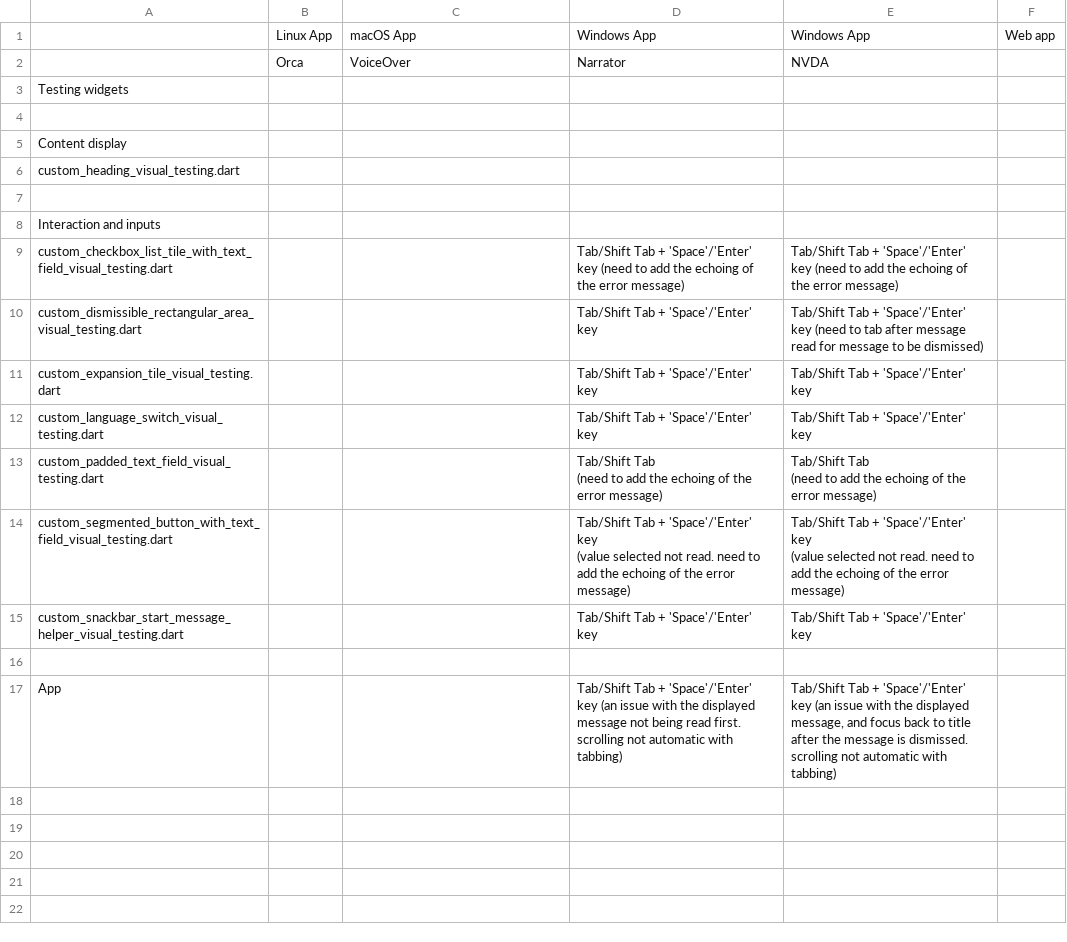
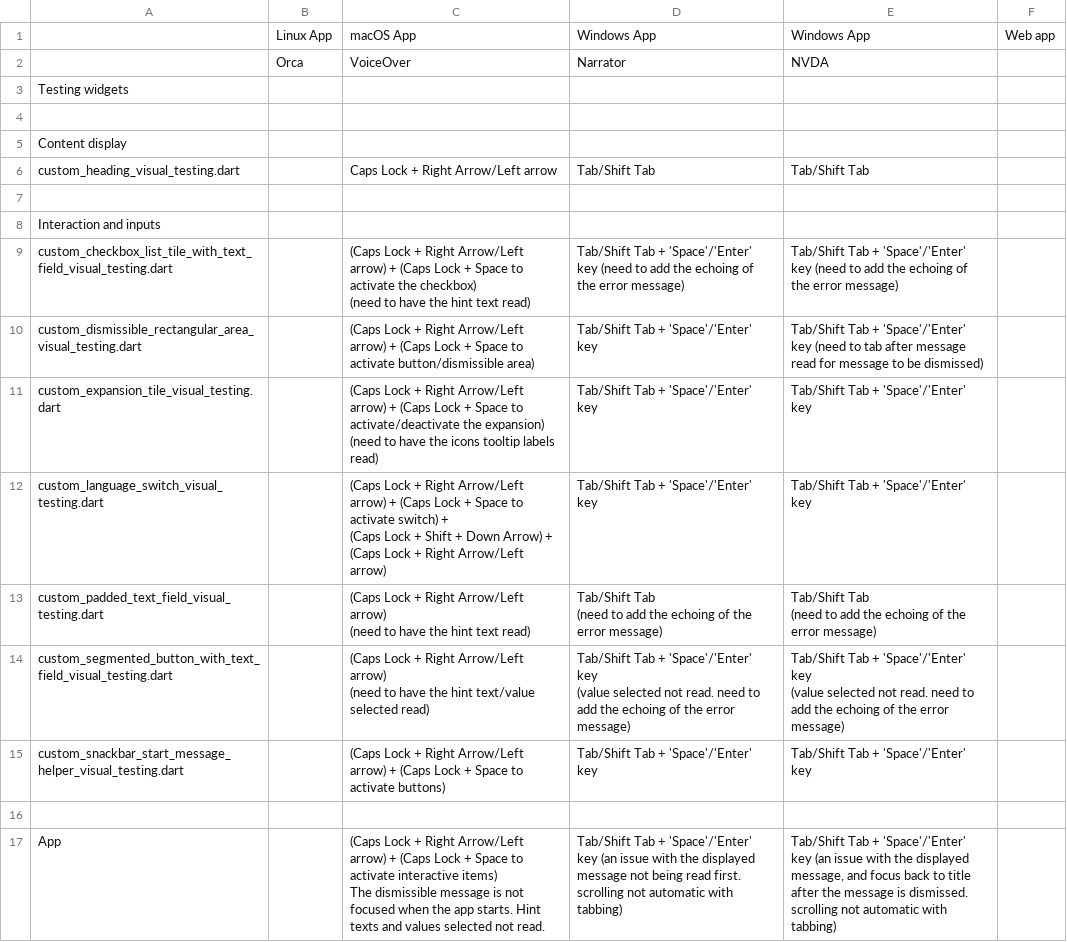
Before and after one commit to jlmacle/journeyers, a CSV file: qa_utils/screen_reader_testing/screen_reader_testing.csv, drawn as a sheet.

Commit message:
Addition to testing notes

```diff
--- a/qa_utils/screen_reader_testing/screen_reader_testing.csv
+++ b/qa_utils/screen_reader_testing/screen_reader_testing.csv
@@ -5,17 +5,25 @@ Testing widgets,,,,,
 Content display,,,,,
-custom_heading_visual_testing.dart,,,,,
+custom_heading_visual_testing.dart,,Caps Lock + Right Arrow/Left arrow,Tab/Shift Tab,Tab/Shift Tab,
 ,,,,,
 Interaction and inputs,,,,,
-custom_checkbox_list_tile_with_text_field_visual_testing.dart,,,Tab/Shift Tab + 'Space'/'Enter' key (need to add the echoing of the error message),Tab/Shift Tab + 'Space'/'Enter' key (need to add the echoing of the error message),
-custom_dismissible_rectangular_area_visual_testing.dart,,,Tab/Shift Tab + 'Space'/'Enter' key,Tab/Shift Tab + 'Space'/'Enter' key (need to tab after message read for message to be dismissed),
-custom_expansion_tile_visual_testing.dart,,,Tab/Shift Tab + 'Space'/'Enter' key,Tab/Shift Tab + 'Space'/'Enter' key,
-custom_language_switch_visual_testing.dart,,,Tab/Shift Tab + 'Space'/'Enter' key,Tab/Shift Tab + 'Space'/'Enter' key,
-custom_padded_text_field_visual_testing.dart,,,"Tab/Shift Tab
-(need to add the echoing of the error message)","Tab/Shift Tab
-(need to add the echoing of the error message)",
-custom_segmented_button_with_text_field_visual_testing.dart,,,"Tab/Shift Tab + 'Space'/'Enter' key
-(value selected not read. need to add the echoing of the error message)","Tab/Shift Tab + 'Space'/'Enter' key
-(value selected not read. need to add the echoing of the error message)",
-custom_snackbar_start_message_helper_visual_testing.dart,,,Tab/Shift Tab + 'Space'/'Enter' key,Tab/Shift Tab + 'Space'/'Enter' key,
+custom_checkbox_list_tile_with_text_field_visual_testing.dart,,"(Caps Lock + Right Arrow/Left arrow) + (Caps Lock + Space to activate the checkbox)
+(need to have the hint text read)",Tab/Shift Tab + 'Space'/'Enter' key (need to add the echoing of the error message),Tab/Shift Tab + 'Space'/'Enter' key (need to add the echoing of the error message),
+custom_dismissible_rectangular_area_visual_testing.dart,,"(Caps Lock + Right Arrow/Left arrow) + (Caps Lock + Space to activate button/dismissible area)
+",Tab/Shift Tab + 'Space'/'Enter' key,Tab/Shift Tab + 'Space'/'Enter' key (need to tab after message read for message to be dismissed),
+custom_expansion_tile_visual_testing.dart,,"(Caps Lock + Right Arrow/Left arrow) + (Caps Lock + Space to activate/deactivate the expansion)
+(need to have the icons tooltip labels read)",Tab/Shift Tab + 'Space'/'Enter' key,Tab/Shift Tab + 'Space'/'Enter' key,
+custom_language_switch_visual_testing.dart,,"(Caps Lock + Right Arrow/Left arrow) + (Caps Lock + Space to activate switch) +
+(Caps Lock + Shift + Down Arrow) + (Caps Lock + Right Arrow/Left arrow)",Tab/Shift Tab + 'Space'/'Enter' key,Tab/Shift Tab + 'Space'/'Enter' key,
+custom_padded_text_field_visual_testing.dart,,"(Caps Lock + Right Arrow/Left arrow)
+(need to have the hint text read)","Tab/Shift Tab
+(need to add the echoing of the error message)","Tab/Shift Tab
+(need to add the echoing of the error message)",
+custom_segmented_button_with_text_field_visual_testing.dart,,"(Caps Lock + Right Arrow/Left arrow)
+(need to have the hint text/value selected read)","Tab/Shift Tab + 'Space'/'Enter' key
+(value selected not read. need to add the echoing of the error message)","Tab/Shift Tab + 'Space'/'Enter' key
+(value selected not read. need to add the echoing of the error message)",
+custom_snackbar_start_message_helper_visual_testing.dart,,"(Caps Lock + Right Arrow/Left arrow) + (Caps Lock + Space to activate buttons)
+",Tab/Shift Tab + 'Space'/'Enter' key,Tab/Shift Tab + 'Space'/'Enter' key,
 ,,,,,
-App,,,Tab/Shift Tab + 'Space'/'Enter' key (an issue with the displayed message not being read first. scrolling not automatic with tabbing) ,"Tab/Shift Tab + 'Space'/'Enter' key (an issue with the displayed message, and focus back to title after the message is dismissed. scrolling not automatic with tabbing) ",
+App,,"(Caps Lock + Right Arrow/Left arrow) + (Caps Lock + Space to activate interactive items)
+The dismissible message is not focused when the app starts. Hint texts and values selected not read. ",Tab/Shift Tab + 'Space'/'Enter' key (an issue with the displayed message not being read first. scrolling not automatic with tabbing) ,"Tab/Shift Tab + 'Space'/'Enter' key (an issue with the displayed message, and focus back to title after the message is dismissed. scrolling not automatic with tabbing) ",
```
